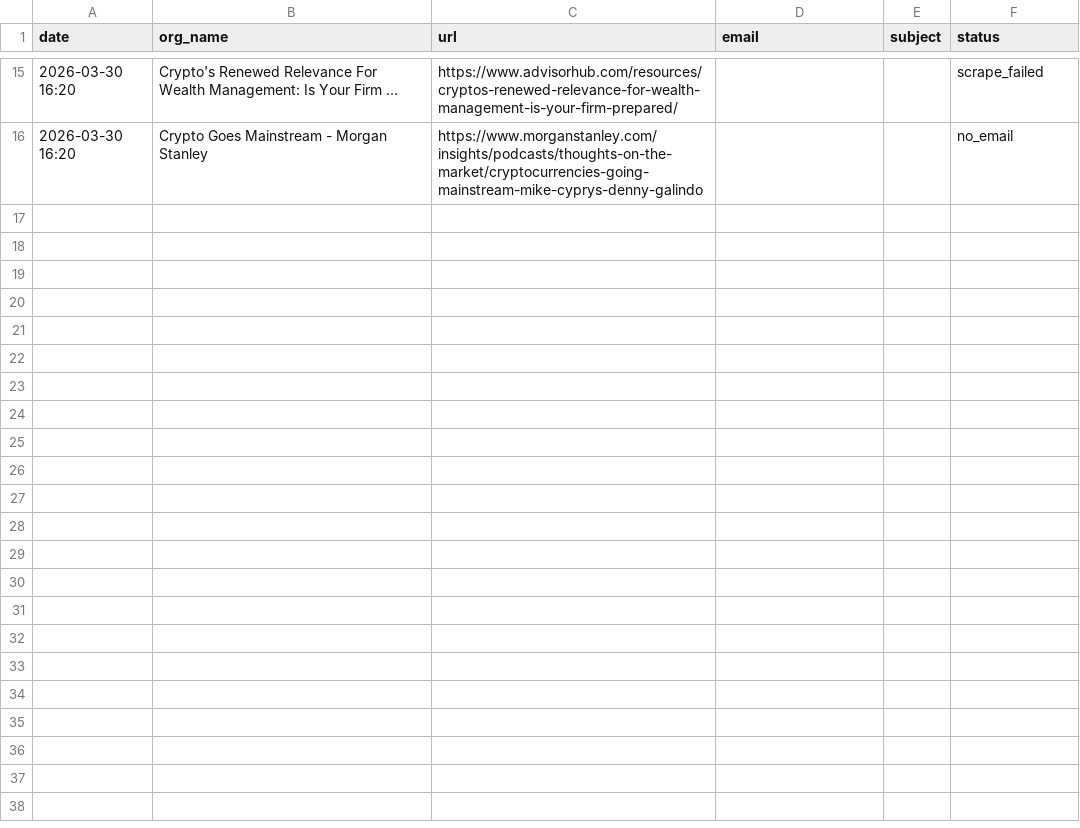
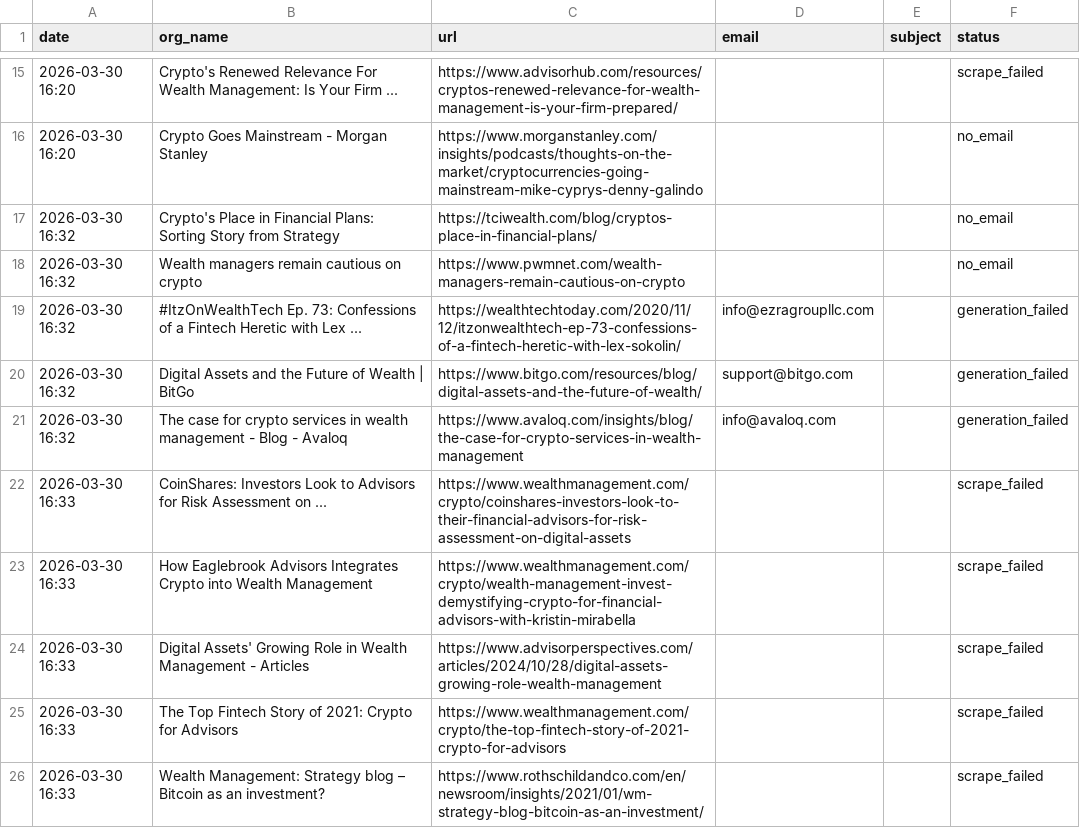
Before and after one commit to Mahaveersonii/grade-capital-outreach, a CSV file: sent_log.csv, drawn as a sheet; only a part is shown, gaps mark what is left out; the diff names each change by its address in the sheet, - before the commit and + after, or states it on an @@ line.

```diff
--- a/sent_log.csv
+++ b/sent_log.csv
+row 17: 2026-03-30 16:32 | Crypto's Place in Financial Plans: Sorting Story from Strategy | https://tciwealth.com/blog/cryptos-place-in-financial-plans/ |  |  | no_email
+row 18: 2026-03-30 16:32 | Wealth managers remain cautious on crypto | https://www.pwmnet.com/wealth-managers-remain-cautious-on-crypto |  |  | no_email
+row 19: 2026-03-30 16:32 | #ItzOnWealthTech Ep. 73: Confessions of a Fintech Heretic with Lex ... | https://wealthtechtoday.com/2020/11/12/itzonwealthtech-ep-73-confessions-of-a-fintech-heretic-with-lex-sokolin/ | info@ezragroupllc.com |  | generation_failed
+row 20: 2026-03-30 16:32 | Digital Assets and the Future of Wealth | BitGo | https://www.bitgo.com/resources/blog/digital-assets-and-the-future-of-wealth/ | support@bitgo.com |  | generation_failed
+row 21: 2026-03-30 16:32 | The case for crypto services in wealth management - Blog - Avaloq | https://www.avaloq.com/insights/blog/the-case-for-crypto-services-in-wealth-management | info@avaloq.com |  | generation_failed
+row 22: 2026-03-30 16:33 | CoinShares: Investors Look to Advisors for Risk Assessment on ... | https://www.wealthmanagement.com/crypto/coinshares-investors-look-to-their-financial-advisors-for-risk-assessment-on-digital-assets |  |  | scrape_failed
+row 23: 2026-03-30 16:33 | How Eaglebrook Advisors Integrates Crypto into Wealth Management | https://www.wealthmanagement.com/crypto/wealth-management-invest-demystifying-crypto-for-financial-advisors-with-kristin-mirabella |  |  | scrape_failed
+row 24: 2026-03-30 16:33 | Digital Assets' Growing Role in Wealth Management - Articles | https://www.advisorperspectives.com/articles/2024/10/28/digital-assets-growing-role-wealth-management |  |  | scrape_failed
+row 25: 2026-03-30 16:33 | The Top Fintech Story of 2021: Crypto for Advisors | https://www.wealthmanagement.com/crypto/the-top-fintech-story-of-2021-crypto-for-advisors |  |  | scrape_failed
+row 26: 2026-03-30 16:33 | Wealth Management: Strategy blog – Bitcoin as an investment? | https://www.rothschildandco.com/en/newsroom/insights/2021/01/wm-strategy-blog-bitcoin-as-an-investment/ |  |  | scrape_failed
```
